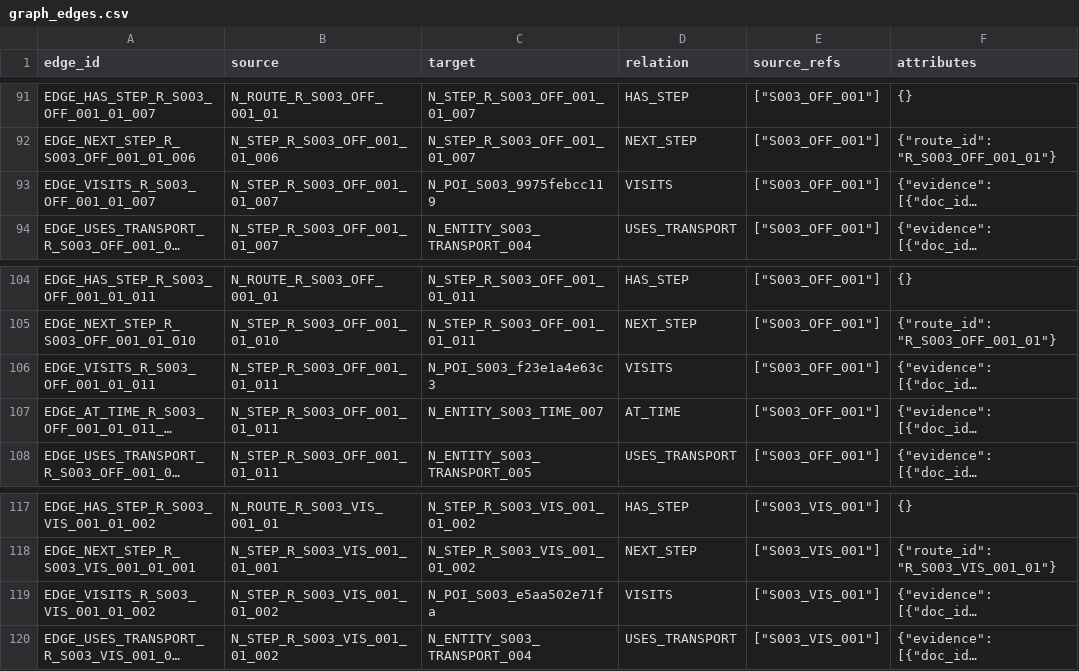
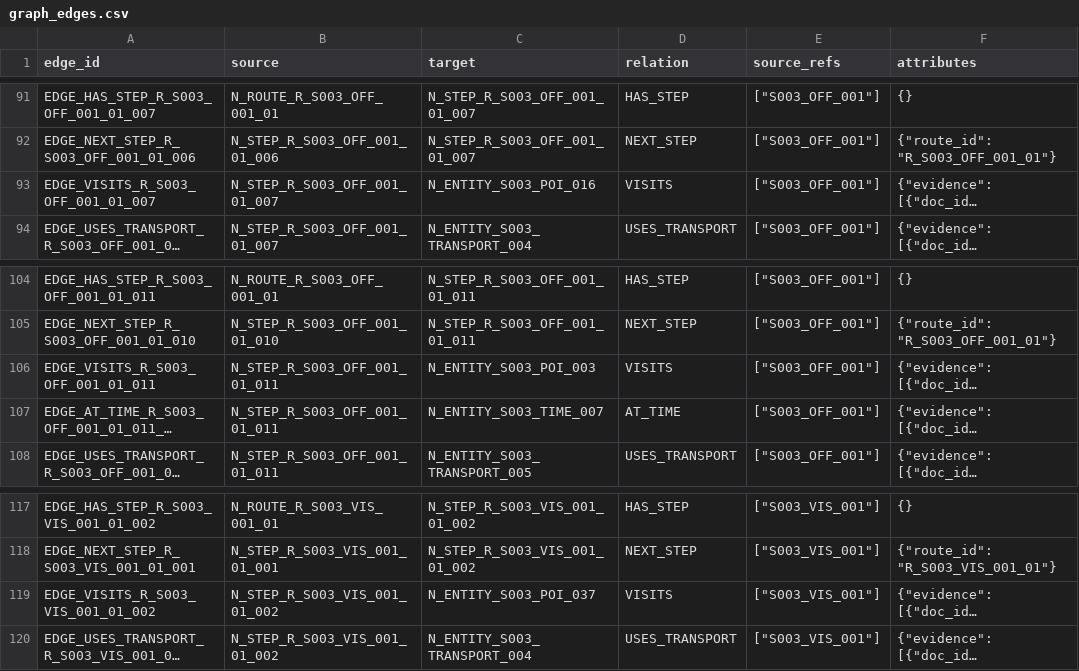
Before and after one commit to 2637992304-oss/tourism-knowledge-mining, a CSV file: data/outputs/graph_edges.csv, drawn as a sheet; only a part is shown, gaps mark what is left out; long unchanged cells end in …; the diff names each change by its address in the sheet, - before the commit and + after, or states it on an @@ line.

```diff
--- a/data/outputs/graph_edges.csv
+++ b/data/outputs/graph_edges.csv
-C93 (target): N_POI_S003_9975febcc119
+C93 (target): N_ENTITY_S003_POI_016
-C106 (target): N_POI_S003_f23e1a4e63c3
+C106 (target): N_ENTITY_S003_POI_003
-C119 (target): N_POI_S003_e5aa502e71fa
+C119 (target): N_ENTITY_S003_POI_037
```
Also changed, not shown: data/outputs/graph_nodes.csv, 16 other files.
